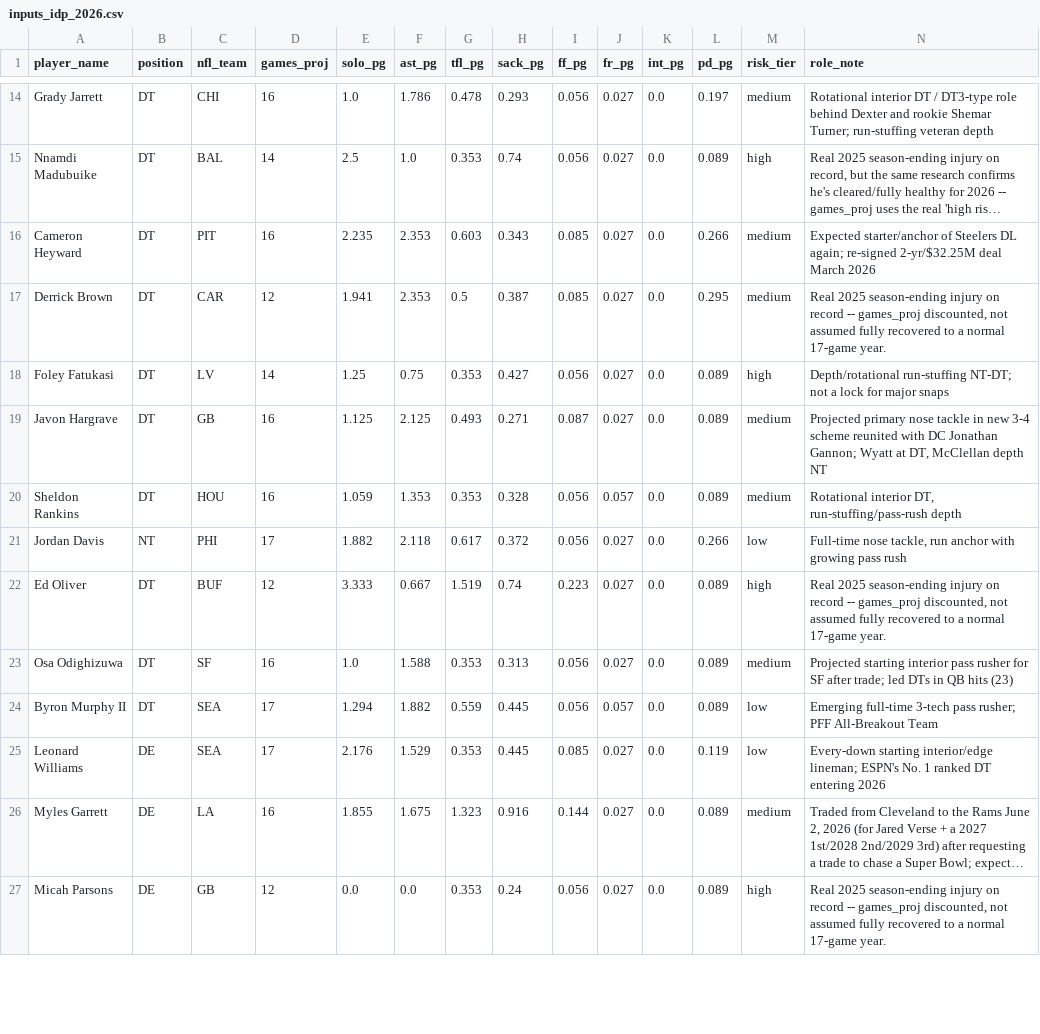
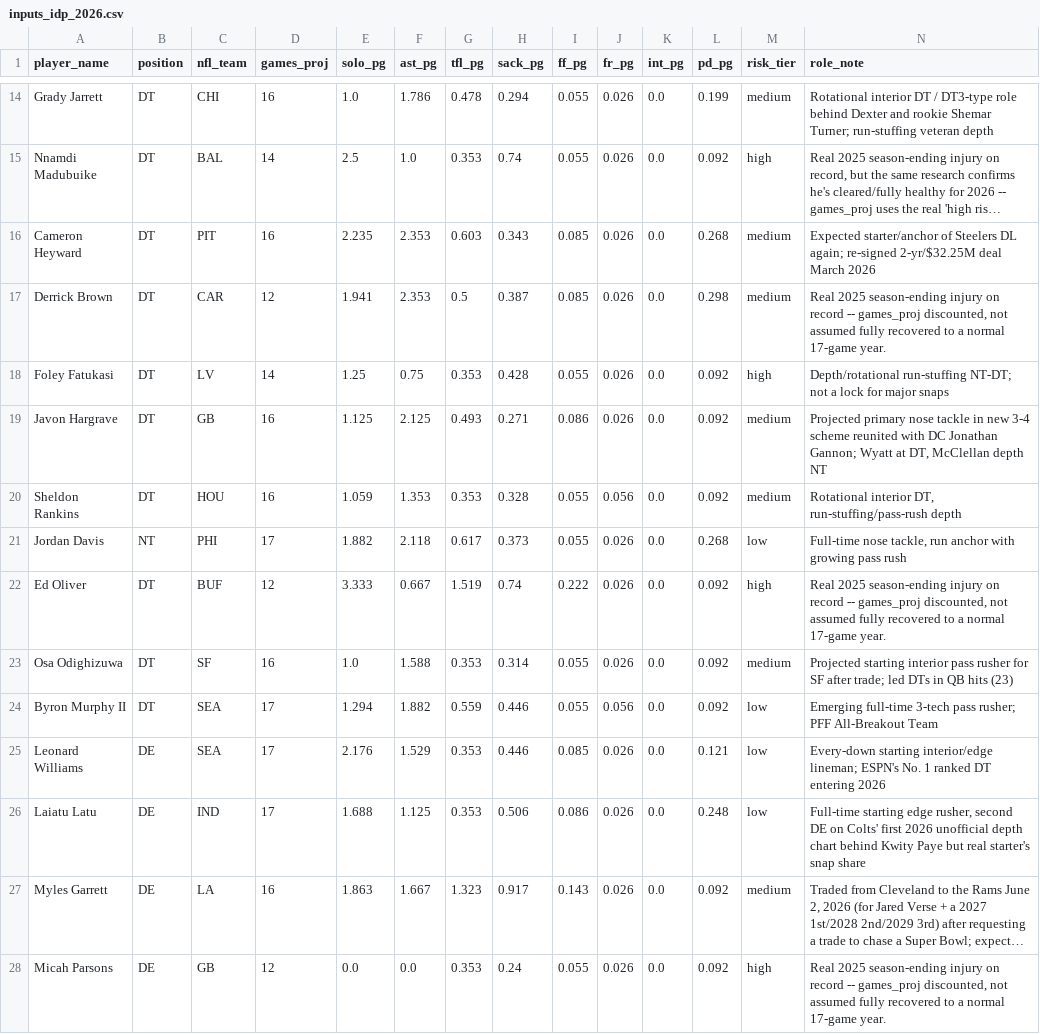
Before and after one commit to jsimone123189-cmd/Fantasy-football-auction, a CSV file: data/rivals/inputs_idp_2026.csv, drawn as a sheet; only a part is shown, gaps mark what is left out; long unchanged cells end in …; addresses are those after the commit; the diff covers the shown part only; the diff names each change by its address in the sheet, - before the commit and + after, or states it on an @@ line.

```diff
--- a/data/rivals/inputs_idp_2026.csv
+++ b/data/rivals/inputs_idp_2026.csv
-H14 (sack_pg): 0.293
+H14 (sack_pg): 0.294
-I14:I15 (ff_pg): 0.056
+I14:I15 (ff_pg): 0.055
-J14:J19 (fr_pg): 0.027
+J14:J19 (fr_pg): 0.026
-L14 (pd_pg): 0.197
+L14 (pd_pg): 0.199
-L15 (pd_pg): 0.089
+L15 (pd_pg): 0.092
-L16 (pd_pg): 0.266
+L16 (pd_pg): 0.268
-L17 (pd_pg): 0.295
+L17 (pd_pg): 0.298
-H18 (sack_pg): 0.427
+H18 (sack_pg): 0.428
-I18 (ff_pg): 0.056
+I18 (ff_pg): 0.055
-L18:L20 (pd_pg): 0.089
+L18:L20 (pd_pg): 0.092
-I19 (ff_pg): 0.087
+I19 (ff_pg): 0.086
-I20:I21 (ff_pg): 0.056
+I20:I21 (ff_pg): 0.055
-J20 (fr_pg): 0.057
+J20 (fr_pg): 0.056
-H21 (sack_pg): 0.372
+H21 (sack_pg): 0.373
-J21:J23 (fr_pg): 0.027
+J21:J23 (fr_pg): 0.026
-L21 (pd_pg): 0.266
+L21 (pd_pg): 0.268
-I22 (ff_pg): 0.223
+I22 (ff_pg): 0.222
-L22:L24 (pd_pg): 0.089
+L22:L24 (pd_pg): 0.092
-H23 (sack_pg): 0.313
+H23 (sack_pg): 0.314
-I23:I24 (ff_pg): 0.056
+I23:I24 (ff_pg): 0.055
-H24:H25 (sack_pg): 0.445
+H24:H25 (sack_pg): 0.446
-J24 (fr_pg): 0.057
+J24 (fr_pg): 0.056
-J25 (fr_pg): 0.027
+J25 (fr_pg): 0.026
-L25 (pd_pg): 0.119
+L25 (pd_pg): 0.121
+row 26: Laiatu Latu | DE | IND | 17 | 1.688 | 1.125 | 0.353 | 0.506 | 0.086 | 0.026 | 0.0 | 0.248 | low | Full-time starting edge rusher, second DE on Colts' first 2026 unofficial depth chart behind Kwity Paye but real starter's snap share
-E27 (solo_pg): 1.855
+E27 (solo_pg): 1.863
-F27 (ast_pg): 1.675
+F27 (ast_pg): 1.667
-H27 (sack_pg): 0.916
+H27 (sack_pg): 0.917
-I27 (ff_pg): 0.144
+I27 (ff_pg): 0.143
-J27:J28 (fr_pg): 0.027
+J27:J28 (fr_pg): 0.026
-L27:L28 (pd_pg): 0.089
+L27:L28 (pd_pg): 0.092
-I28 (ff_pg): 0.056
+I28 (ff_pg): 0.055
```
Also changed, not shown: 112 edited cells elsewhere in this file, data/research/idp_dl_2026.csv, data/rivals/2026.csv.
